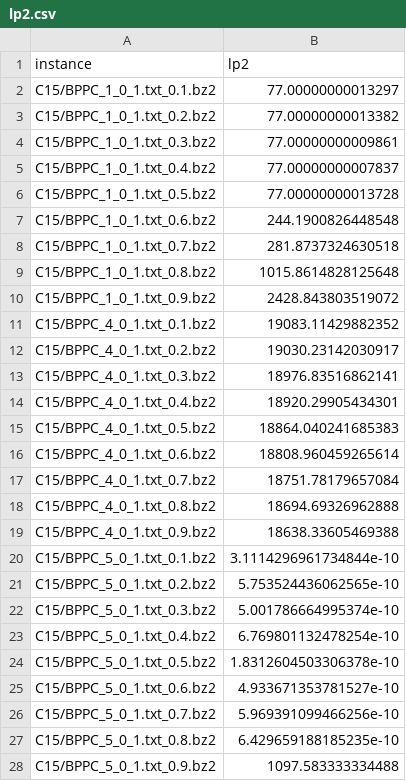
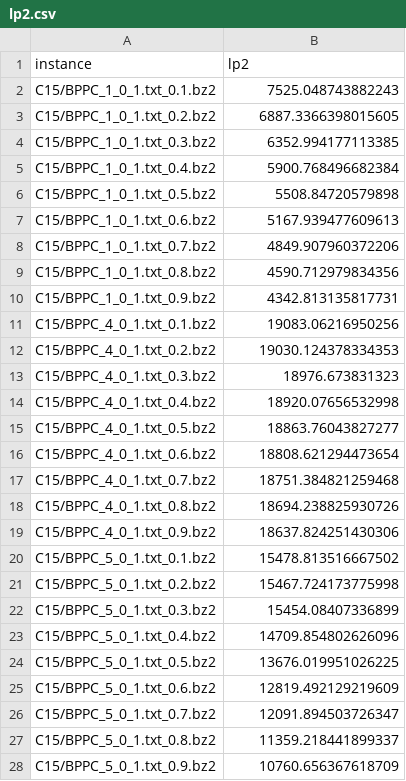
Before and after one commit to mrpritt/kcp_work, a CSV file: lp2.csv, drawn as a sheet; only a part is shown; the diff covers the shown part only.

```diff
--- a/lp2.csv
+++ b/lp2.csv
@@ -1,28 +1,28 @@
 instance,lp2
-C15/BPPC_1_0_1.txt_0.1.bz2,77.00000000013297
-C15/BPPC_1_0_1.txt_0.2.bz2,77.00000000013382
-C15/BPPC_1_0_1.txt_0.3.bz2,77.00000000009861
-C15/BPPC_1_0_1.txt_0.4.bz2,77.00000000007837
-C15/BPPC_1_0_1.txt_0.5.bz2,77.00000000013728
-C15/BPPC_1_0_1.txt_0.6.bz2,244.1900826448548
-C15/BPPC_1_0_1.txt_0.7.bz2,281.8737324630518
-C15/BPPC_1_0_1.txt_0.8.bz2,1015.8614828125648
-C15/BPPC_1_0_1.txt_0.9.bz2,2428.843803519072
-C15/BPPC_4_0_1.txt_0.1.bz2,19083.11429882352
-C15/BPPC_4_0_1.txt_0.2.bz2,19030.23142030917
-C15/BPPC_4_0_1.txt_0.3.bz2,18976.83516862141
-C15/BPPC_4_0_1.txt_0.4.bz2,18920.29905434301
-C15/BPPC_4_0_1.txt_0.5.bz2,18864.040241685383
-C15/BPPC_4_0_1.txt_0.6.bz2,18808.960459265614
-C15/BPPC_4_0_1.txt_0.7.bz2,18751.78179657084
-C15/BPPC_4_0_1.txt_0.8.bz2,18694.69326962888
-C15/BPPC_4_0_1.txt_0.9.bz2,18638.33605469388
-C15/BPPC_5_0_1.txt_0.1.bz2,3.1114296961734844e-10
-C15/BPPC_5_0_1.txt_0.2.bz2,5.753524436062565e-10
-C15/BPPC_5_0_1.txt_0.3.bz2,5.001786664995374e-10
-C15/BPPC_5_0_1.txt_0.4.bz2,6.769801132478254e-10
-C15/BPPC_5_0_1.txt_0.5.bz2,1.8312604503306378e-10
-C15/BPPC_5_0_1.txt_0.6.bz2,4.933671353781527e-10
-C15/BPPC_5_0_1.txt_0.7.bz2,5.969391099466256e-10
-C15/BPPC_5_0_1.txt_0.8.bz2,6.429659188185235e-10
-C15/BPPC_5_0_1.txt_0.9.bz2,1097.583333334488
+C15/BPPC_1_0_1.txt_0.1.bz2,7525.048743882243
+C15/BPPC_1_0_1.txt_0.2.bz2,6887.3366398015605
+C15/BPPC_1_0_1.txt_0.3.bz2,6352.994177113385
+C15/BPPC_1_0_1.txt_0.4.bz2,5900.768496682384
+C15/BPPC_1_0_1.txt_0.5.bz2,5508.84720579898
+C15/BPPC_1_0_1.txt_0.6.bz2,5167.939477609613
+C15/BPPC_1_0_1.txt_0.7.bz2,4849.907960372206
+C15/BPPC_1_0_1.txt_0.8.bz2,4590.712979834356
+C15/BPPC_1_0_1.txt_0.9.bz2,4342.813135817731
+C15/BPPC_4_0_1.txt_0.1.bz2,19083.06216950256
+C15/BPPC_4_0_1.txt_0.2.bz2,19030.124378334353
+C15/BPPC_4_0_1.txt_0.3.bz2,18976.673831323
+C15/BPPC_4_0_1.txt_0.4.bz2,18920.07656532998
+C15/BPPC_4_0_1.txt_0.5.bz2,18863.76043827277
+C15/BPPC_4_0_1.txt_0.6.bz2,18808.621294473654
+C15/BPPC_4_0_1.txt_0.7.bz2,18751.384821259468
+C15/BPPC_4_0_1.txt_0.8.bz2,18694.238825930726
+C15/BPPC_4_0_1.txt_0.9.bz2,18637.824251430306
+C15/BPPC_5_0_1.txt_0.1.bz2,15478.813516667502
+C15/BPPC_5_0_1.txt_0.2.bz2,15467.724173775998
+C15/BPPC_5_0_1.txt_0.3.bz2,15454.08407336899
+C15/BPPC_5_0_1.txt_0.4.bz2,14709.854802626096
+C15/BPPC_5_0_1.txt_0.5.bz2,13676.019951026225
+C15/BPPC_5_0_1.txt_0.6.bz2,12819.492129219609
+C15/BPPC_5_0_1.txt_0.7.bz2,12091.894503726347
+C15/BPPC_5_0_1.txt_0.8.bz2,11359.218441899337
+C15/BPPC_5_0_1.txt_0.9.bz2,10760.656367618709
```
Also changed, not shown: 106 edited cells elsewhere in this file, 7 other files.
